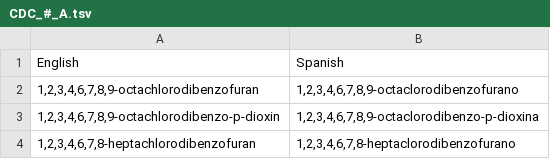
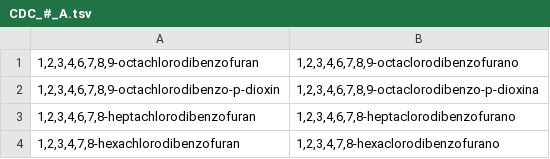
Before and after one commit to markXLIX/markXLIX.github.io, a TSV file: MGT/sources/CDC_#_A.tsv, drawn as a sheet; only a part is shown; the shorter side is filled out with more unchanged rows.

Commit message:
Added Combined output
HTML and TSV
adjusted handling for arrays rather than strings to be able to sort
Added HTML output of all the unique English|Spanish term pairs

Debug code cleanup
Removal of commented code pieces no longer needed

```diff
--- a/MGT/sources/CDC_#_A.tsv
+++ b/MGT/sources/CDC_#_A.tsv
@@ -1,2 +1 @@
-English	Spanish
 1,2,3,4,6,7,8,9-octachlorodibenzofuran	1,2,3,4,6,7,8,9-octaclorodibenzofurano
```
Also changed, not shown: 5 other files.
